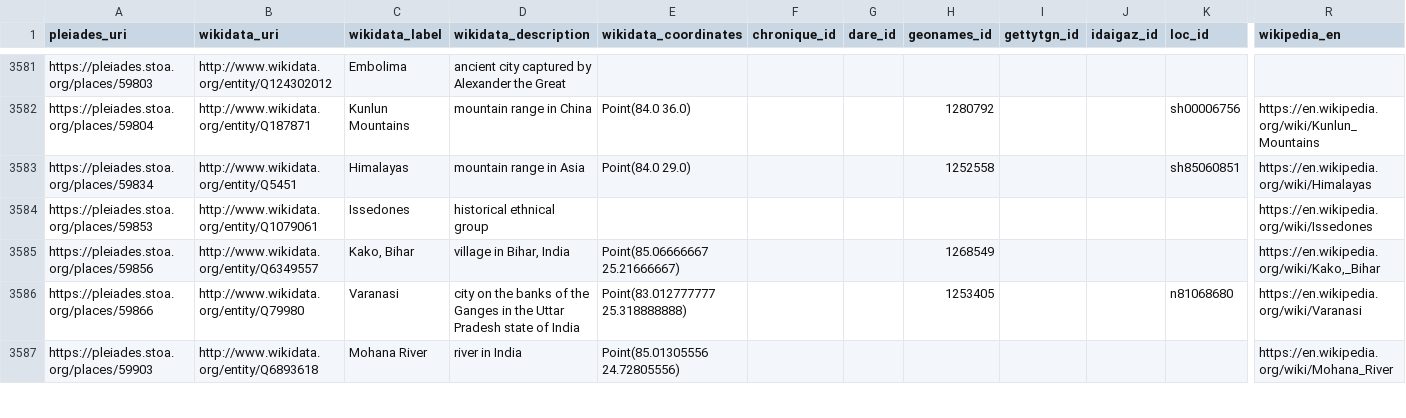
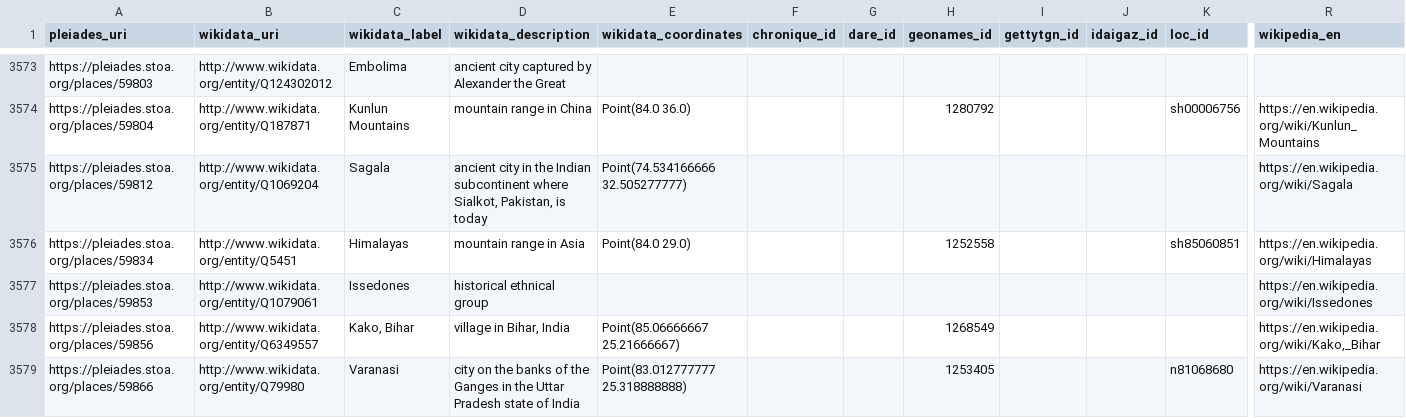
Before and after one commit to isawnyu/pleiades_wikidata, a CSV file: data/wikidata_not_in_pleiades.csv, drawn as a sheet; only a part is shown, gaps mark what is left out; the shorter side is filled out with more unchanged rows; rows hold the shown columns only; the diff covers the shown part only; the diff names each change by its address in the sheet, - before the commit and + after, or states it on an @@ line.

Commit message:
updated pleiades wikidata: 14,750 Wikidata entities include a Pleiades ID property and 8,987 Pleiades entities include a Wikidata ID property. Of these, 8,953 are mutual (bidirectional). There are: 4,462 Pleiades resources to which Wikidata links can be added after they are checked; 34 Wikidata items to which Pleiades IDs can be added after they are checked; 75 Wikidata items that each link to more than one Pleiades ID (violates the Wikidata 'single-value constraint'); and 1,163 Pleiades resources to each of which more than one Wikidata Item link (violates the Wikidata 'distinct-values constraint').

```diff
--- a/data/wikidata_not_in_pleiades.csv
+++ b/data/wikidata_not_in_pleiades.csv
+row 3575: https://pleiades.stoa.org/places/59812 | http://www.wikidata.org/entity/Q1069204 | Sagala | ancient city in the Indian subcontinent where Sialkot, Pakistan, is today | Point(74.534166666 32.505277777) |  |  |  |  |  |  | https://en.wikipedia.org/wiki/Sagala
```
Also changed, not shown: 5 added rows, 16 removed rows and 14 edited cells elsewhere in this file, data/pleiades_not_in_wikidata.csv, 2 other files.
